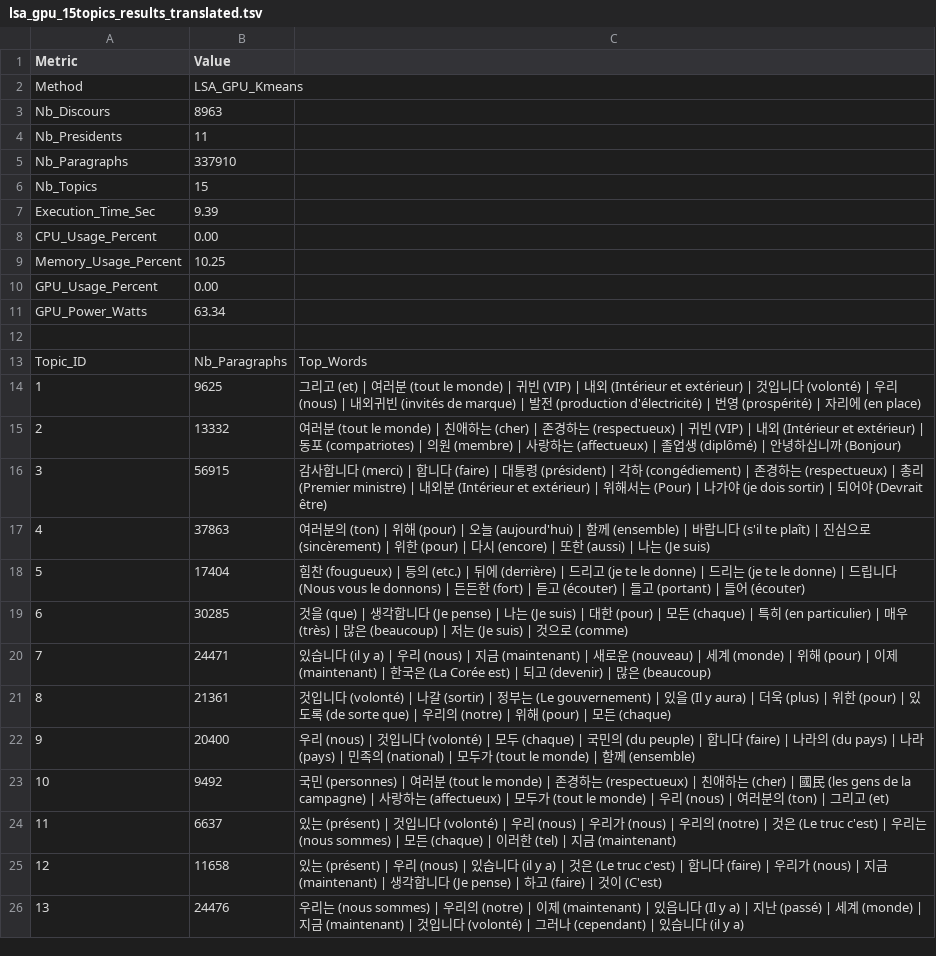
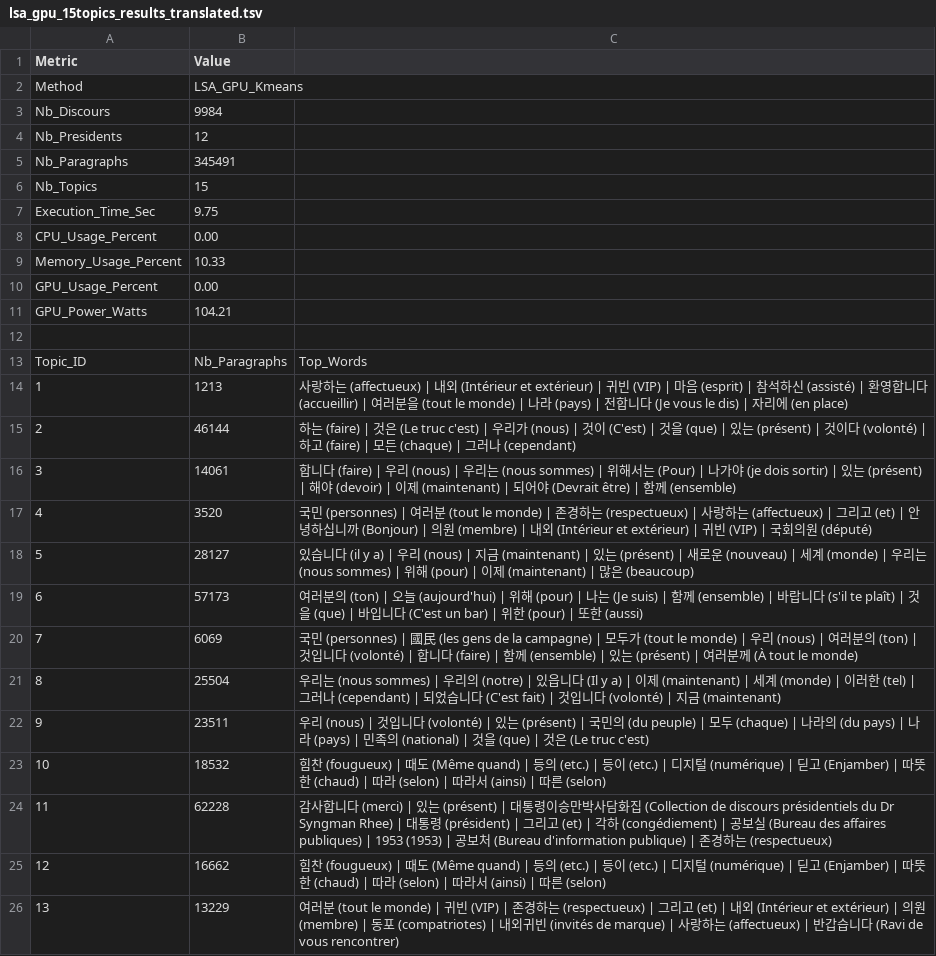
Before and after one commit to MarcelALng/recit_coree_TAL, a TSV file: lsa_gpu_15topics_results_translated.tsv, drawn as a sheet; only a part is shown; the diff covers the shown part only.

```diff
--- a/lsa_gpu_15topics_results_translated.tsv
+++ b/lsa_gpu_15topics_results_translated.tsv
@@ -2,25 +2,25 @@ Metric	Value
 Method	LSA_GPU_Kmeans
-Nb_Discours	8963
-Nb_Presidents	11
-Nb_Paragraphs	337910
+Nb_Discours	9984
+Nb_Presidents	12
+Nb_Paragraphs	345491
 Nb_Topics	15
-Execution_Time_Sec	9.39
+Execution_Time_Sec	9.75
 CPU_Usage_Percent	0.00
-Memory_Usage_Percent	10.25
+Memory_Usage_Percent	10.33
 GPU_Usage_Percent	0.00
-GPU_Power_Watts	63.34
+GPU_Power_Watts	104.21
 
 Topic_ID	Nb_Paragraphs	Top_Words
-1	9625	그리고 (et) | 여러분 (tout le monde) | 귀빈 (VIP) | 내외 (Intérieur et extérieur) | 것입니다 (volonté) | 우리 (nous) | 내외귀빈 (invités de marque) | 발전 (production d'électricité) | 번영 (prospérité) | 자리에 (en place)
-2	13332	여러분 (tout le monde) | 친애하는 (cher) | 존경하는 (respectueux) | 귀빈 (VIP) | 내외 (Intérieur et extérieur) | 동포 (compatriotes) | 의원 (membre) | 사랑하는 (affectueux) | 졸업생 (diplômé) | 안녕하십니까 (Bonjour)
-3	56915	감사합니다 (merci) | 합니다 (faire) | 대통령 (président) | 각하 (congédiement) | 존경하는 (respectueux) | 총리 (Premier ministre) | 내외분 (Intérieur et extérieur) | 위해서는 (Pour) | 나가야 (je dois sortir) | 되어야 (Devrait être)
-4	37863	여러분의 (ton) | 위해 (pour) | 오늘 (aujourd'hui) | 함께 (ensemble) | 바랍니다 (s'il te plaît) | 진심으로 (sincèrement) | 위한 (pour) | 다시 (encore) | 또한 (aussi) | 나는 (Je suis)
-5	17404	힘찬 (fougueux) | 등의 (etc.) | 뒤에 (derrière) | 드리고 (je te le donne) | 드리는 (je te le donne) | 드립니다 (Nous vous le donnons) | 든든한 (fort) | 듣고 (écouter) | 들고 (portant) | 들어 (écouter)
-6	30285	것을 (que) | 생각합니다 (Je pense) | 나는 (Je suis) | 대한 (pour) | 모든 (chaque) | 특히 (en particulier) | 매우 (très) | 많은 (beaucoup) | 저는 (Je suis) | 것으로 (comme)
-7	24471	있습니다 (il y a) | 우리 (nous) | 지금 (maintenant) | 새로운 (nouveau) | 세계 (monde) | 위해 (pour) | 이제 (maintenant) | 한국은 (La Corée est) | 되고 (devenir) | 많은 (beaucoup)
-8	21361	것입니다 (volonté) | 나갈 (sortir) | 정부는 (Le gouvernement) | 있을 (Il y aura) | 더욱 (plus) | 위한 (pour) | 있도록 (de sorte que) | 우리의 (notre) | 위해 (pour) | 모든 (chaque)
-9	20400	우리 (nous) | 것입니다 (volonté) | 모두 (chaque) | 국민의 (du peuple) | 합니다 (faire) | 나라의 (du pays) | 나라 (pays) | 민족의 (national) | 모두가 (tout le monde) | 함께 (ensemble)
-10	9492	국민 (personnes) | 여러분 (tout le monde) | 존경하는 (respectueux) | 친애하는 (cher) | 國民 (les gens de la campagne) | 사랑하는 (affectueux) | 모두가 (tout le monde) | 우리 (nous) | 여러분의 (ton) | 그리고 (et)
-11	6637	있는 (présent) | 것입니다 (volonté) | 우리 (nous) | 우리가 (nous) | 우리의 (notre) | 것은 (Le truc c'est) | 우리는 (nous sommes) | 모든 (chaque) | 이러한 (tel) | 지금 (maintenant)
-12	11658	있는 (présent) | 우리 (nous) | 있습니다 (il y a) | 것은 (Le truc c'est) | 합니다 (faire) | 우리가 (nous) | 지금 (maintenant) | 생각합니다 (Je pense) | 하고 (faire) | 것이 (C'est)
-13	24476	우리는 (nous sommes) | 우리의 (notre) | 이제 (maintenant) | 있읍니다 (Il y a) | 지난 (passé) | 세계 (monde) | 지금 (maintenant) | 것입니다 (volonté) | 그러나 (cependant) | 있습니다 (il y a)
+1	1213	사랑하는 (affectueux) | 내외 (Intérieur et extérieur) | 귀빈 (VIP) | 마음 (esprit) | 참석하신 (assisté) | 환영합니다 (accueillir) | 여러분을 (tout le monde) | 나라 (pays) | 전합니다 (Je vous le dis) | 자리에 (en place)
+2	46144	하는 (faire) | 것은 (Le truc c'est) | 우리가 (nous) | 것이 (C'est) | 것을 (que) | 있는 (présent) | 것이다 (volonté) | 하고 (faire) | 모든 (chaque) | 그러나 (cependant)
+3	14061	합니다 (faire) | 우리 (nous) | 우리는 (nous sommes) | 위해서는 (Pour) | 나가야 (je dois sortir) | 있는 (présent) | 해야 (devoir) | 이제 (maintenant) | 되어야 (Devrait être) | 함께 (ensemble)
+4	3520	국민 (personnes) | 여러분 (tout le monde) | 존경하는 (respectueux) | 사랑하는 (affectueux) | 그리고 (et) | 안녕하십니까 (Bonjour) | 의원 (membre) | 내외 (Intérieur et extérieur) | 귀빈 (VIP) | 국회의원 (député)
+5	28127	있습니다 (il y a) | 우리 (nous) | 지금 (maintenant) | 있는 (présent) | 새로운 (nouveau) | 세계 (monde) | 우리는 (nous sommes) | 위해 (pour) | 이제 (maintenant) | 많은 (beaucoup)
+6	57173	여러분의 (ton) | 오늘 (aujourd'hui) | 위해 (pour) | 나는 (Je suis) | 함께 (ensemble) | 바랍니다 (s'il te plaît) | 것을 (que) | 바입니다 (C'est un bar) | 위한 (pour) | 또한 (aussi)
+7	6069	국민 (personnes) | 國民 (les gens de la campagne) | 모두가 (tout le monde) | 우리 (nous) | 여러분의 (ton) | 것입니다 (volonté) | 합니다 (faire) | 함께 (ensemble) | 있는 (présent) | 여러분께 (À tout le monde)
+8	25504	우리는 (nous sommes) | 우리의 (notre) | 있읍니다 (Il y a) | 이제 (maintenant) | 세계 (monde) | 이러한 (tel) | 그러나 (cependant) | 되었습니다 (C'est fait) | 것입니다 (volonté) | 지금 (maintenant)
+9	23511	우리 (nous) | 것입니다 (volonté) | 있는 (présent) | 국민의 (du peuple) | 모두 (chaque) | 나라의 (du pays) | 나라 (pays) | 민족의 (national) | 것을 (que) | 것은 (Le truc c'est)
+10	18532	힘찬 (fougueux) | 때도 (Même quand) | 등의 (etc.) | 등이 (etc.) | 디지털 (numérique) | 딛고 (Enjamber) | 따뜻한 (chaud) | 따라 (selon) | 따라서 (ainsi) | 따른 (selon)
+11	62228	감사합니다 (merci) | 있는 (présent) | 대통령이승만박사담화집 (Collection de discours présidentiels du Dr Syngman Rhee) | 대통령 (président) | 그리고 (et) | 각하 (congédiement) | 공보실 (Bureau des affaires publiques) | 1953 (1953) | 공보처 (Bureau d'information publique) | 존경하는 (respectueux)
+12	16662	힘찬 (fougueux) | 때도 (Même quand) | 등의 (etc.) | 등이 (etc.) | 디지털 (numérique) | 딛고 (Enjamber) | 따뜻한 (chaud) | 따라 (selon) | 따라서 (ainsi) | 따른 (selon)
+13	13229	여러분 (tout le monde) | 귀빈 (VIP) | 존경하는 (respectueux) | 그리고 (et) | 내외 (Intérieur et extérieur) | 의원 (membre) | 동포 (compatriotes) | 내외귀빈 (invités de marque) | 사랑하는 (affectueux) | 반갑습니다 (Ravi de vous rencontrer)
```
Also changed, not shown: 4 edited cells elsewhere in this file, lda_15topics_results.tsv, lda_15topics_results_translated.tsv, 8 other files.
